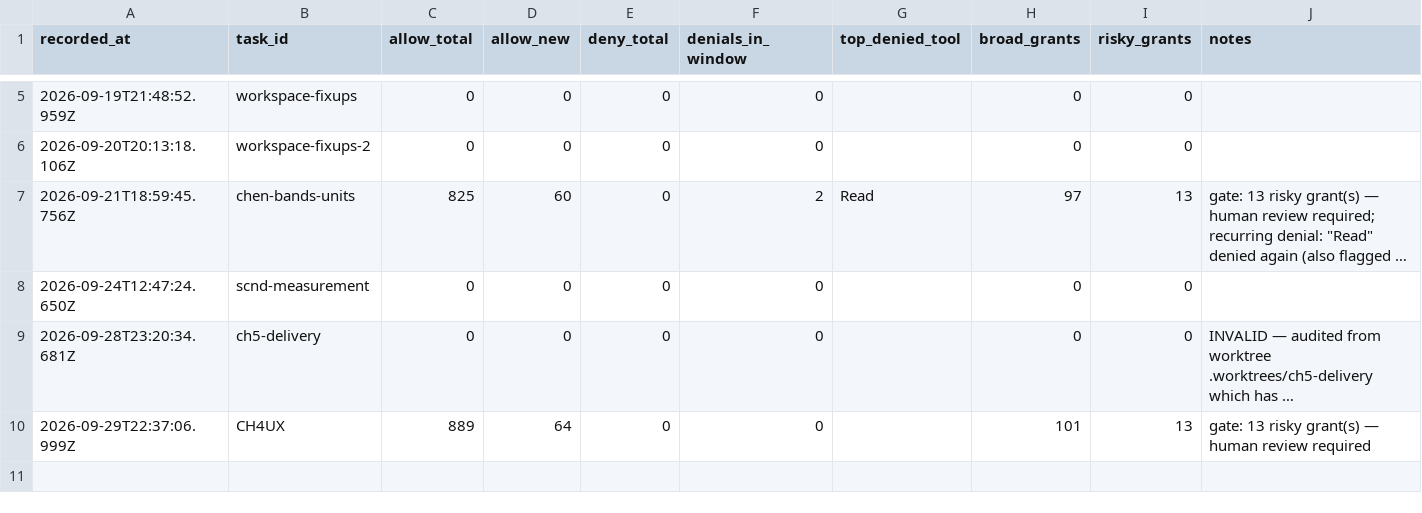
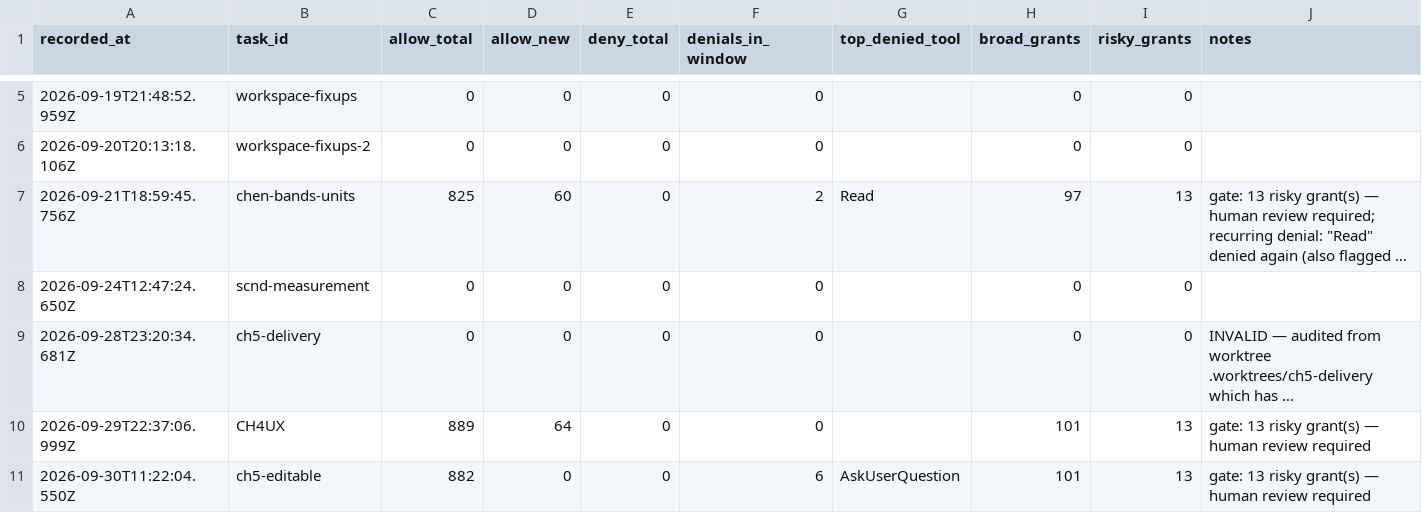
Before and after one commit to ShubhamKr07/network-optimization-studio, a CSV file: docs/superpowers/metrics/permissions.csv, drawn as a sheet; only a part is shown, gaps mark what is left out; long unchanged cells end in …; the diff names each change by its address in the sheet, - before the commit and + after, or states it on an @@ line.

```diff
--- a/docs/superpowers/metrics/permissions.csv
+++ b/docs/superpowers/metrics/permissions.csv
+row 11: 2026-09-30T11:22:04.550Z | ch5-editable | 882 | 0 | 0 | 6 | AskUserQuestion | 101 | 13 | gate: 13 risky grant(s) — human review required
```
